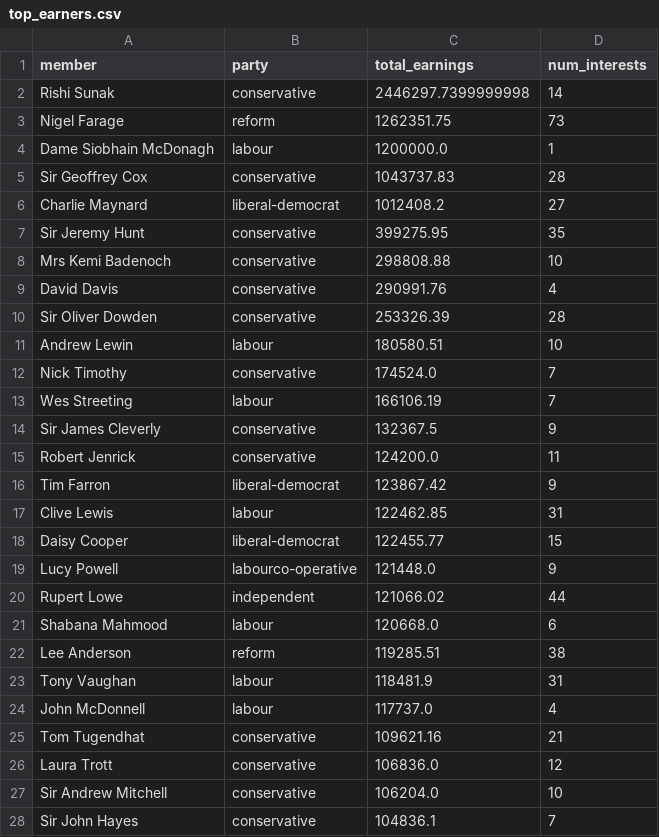
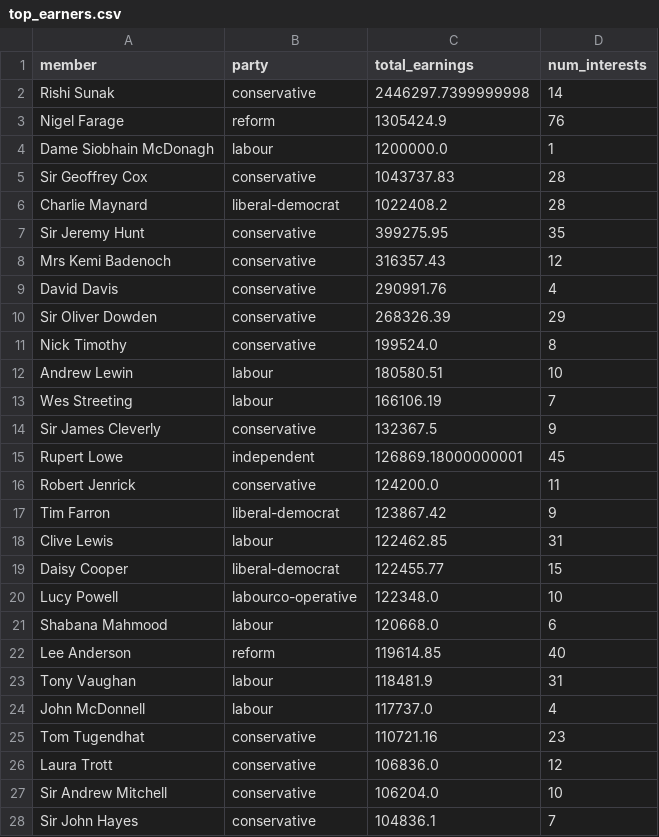
Before and after one commit to fwebb-ship-it/mp-earnings, a CSV file: outputs/top_earners.csv, drawn as a sheet; only a part is shown; the diff covers the shown part only.

```diff
--- a/outputs/top_earners.csv
+++ b/outputs/top_earners.csv
@@ -2,14 +2,15 @@ member,party,total_earnings,num_interests
 Rishi Sunak,conservative,2446297.7399999998,14
-Nigel Farage,reform,1262351.75,73
+Nigel Farage,reform,1305424.9,76
 Dame Siobhain McDonagh,labour,1200000.0,1
 Sir Geoffrey Cox,conservative,1043737.83,28
-Charlie Maynard,liberal-democrat,1012408.2,27
+Charlie Maynard,liberal-democrat,1022408.2,28
 Sir Jeremy Hunt,conservative,399275.95,35
-Mrs Kemi Badenoch,conservative,298808.88,10
+Mrs Kemi Badenoch,conservative,316357.43,12
 David Davis,conservative,290991.76,4
-Sir Oliver Dowden,conservative,253326.39,28
+Sir Oliver Dowden,conservative,268326.39,29
+Nick Timothy,conservative,199524.0,8
 Andrew Lewin,labour,180580.51,10
-Nick Timothy,conservative,174524.0,7
 Wes Streeting,labour,166106.19,7
 Sir James Cleverly,conservative,132367.5,9
+Rupert Lowe,independent,126869.18000000001,45
 Robert Jenrick,conservative,124200.0,11
@@ -18,9 +19,8 @@ Clive Lewis,labour,122462.85,31
 Daisy Cooper,liberal-democrat,122455.77,15
-Lucy Powell,labourco-operative,121448.0,9
-Rupert Lowe,independent,121066.02,44
+Lucy Powell,labourco-operative,122348.0,10
 Shabana Mahmood,labour,120668.0,6
-Lee Anderson,reform,119285.51,38
+Lee Anderson,reform,119614.85,40
 Tony Vaughan,labour,118481.9,31
 John McDonnell,labour,117737.0,4
-Tom Tugendhat,conservative,109621.16,21
+Tom Tugendhat,conservative,110721.16,23
 Laura Trott,conservative,106836.0,12
```
Also changed, not shown: 4 added rows and 4 removed rows elsewhere in this file, outputs/ongoing_employment_full.csv, outputs/recent_changes.csv, 4 other files.
